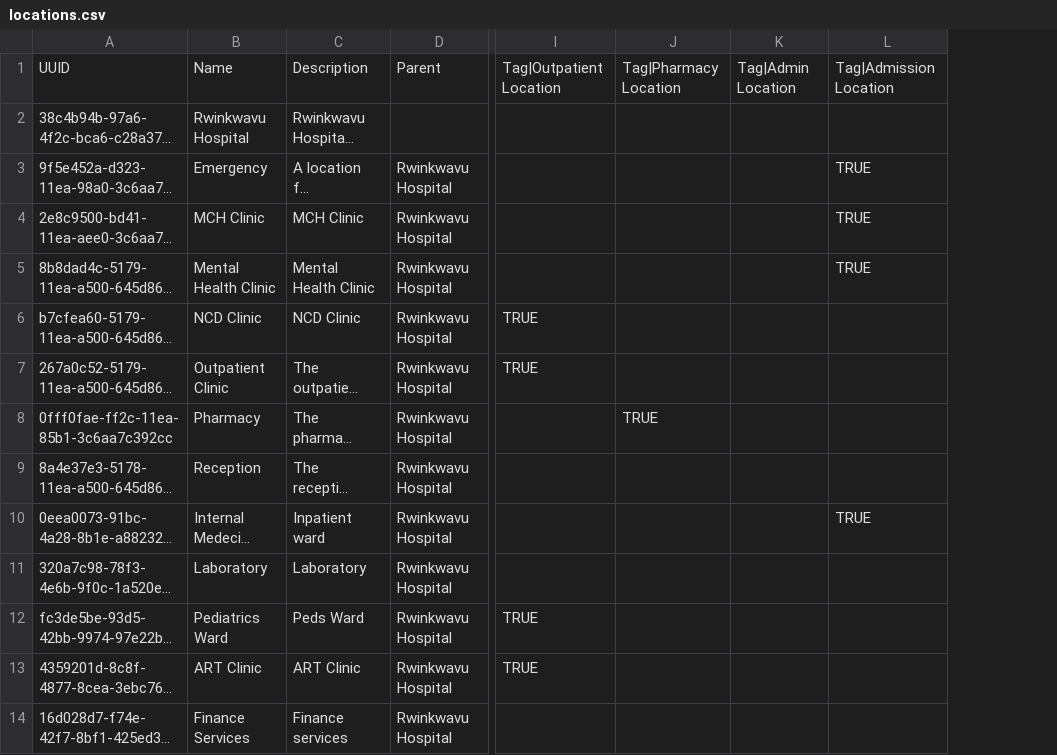
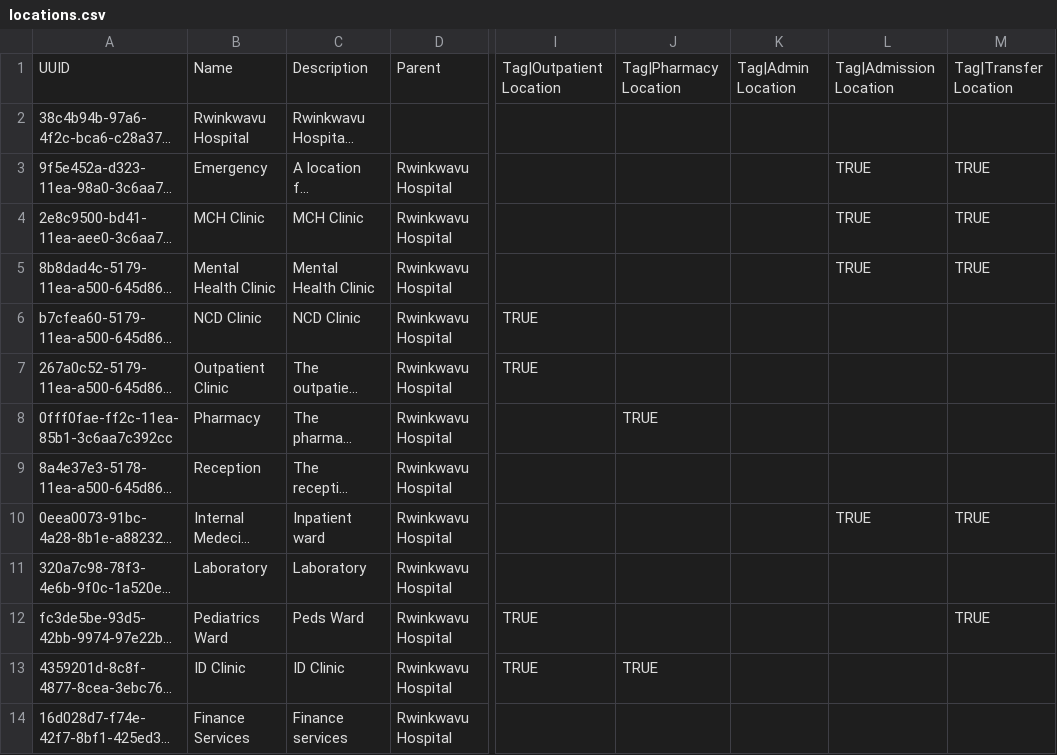
Before and after one commit to PIH/openmrs-distro-rwandaemr-imb, a CSV file: configuration/locations/locations.csv, drawn as a sheet; only a part is shown, gaps mark what is left out; long unchanged cells end in …; the diff names each change by its address in the sheet, - before the commit and + after, or states it on an @@ line.

```diff
--- a/configuration/locations/locations.csv
+++ b/configuration/locations/locations.csv
+column M, rows 1-12: Tag|Transfer Location |  | TRUE | TRUE | TRUE |  |  |  |  | TRUE |  | TRUE
-B13: ART Clinic
+B13: ID Clinic
-C13: ART Clinic
+C13: ID Clinic
-J13: (empty)
+J13: TRUE
```
Also changed, not shown: configuration/locationtagmaps/locationtagmaps.csv, configuration/metadatatermmappings/metadataMappings.csv, 25 other files.
